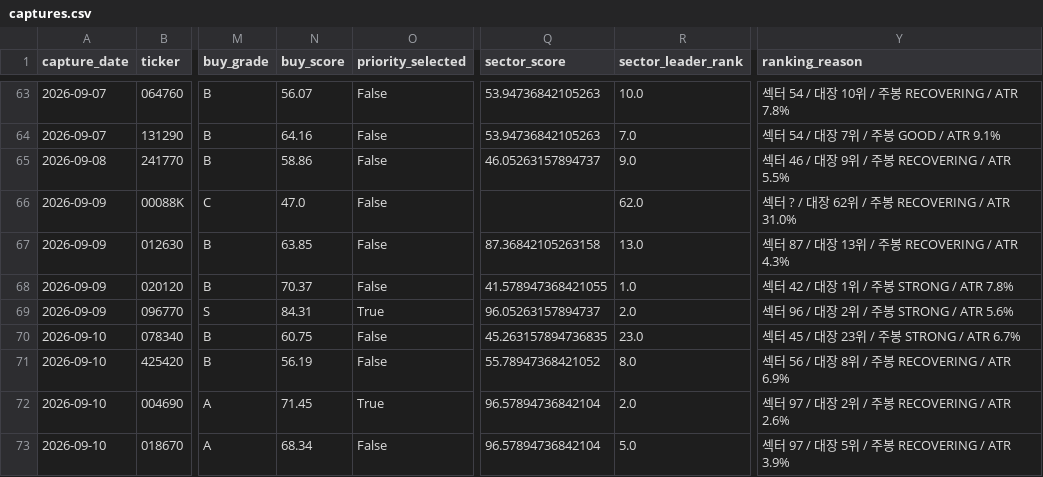
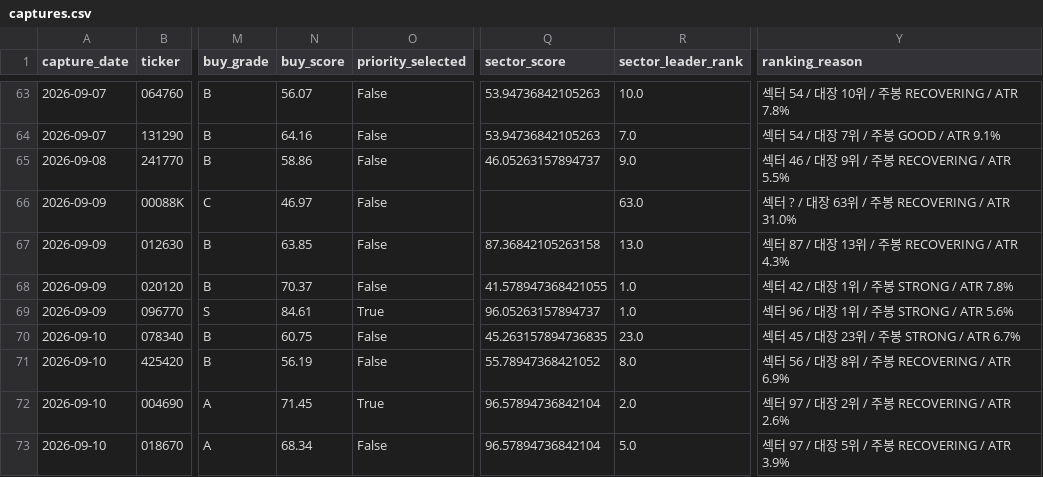
Before and after one commit to UDONGSALI/korea-stock-scanner, a CSV file: data/captures.csv, drawn as a sheet; only a part is shown, gaps mark what is left out; the diff covers the shown part only; the diff names each change by its address in the sheet, - before the commit and + after, or states it on an @@ line.

```diff
--- a/data/captures.csv
+++ b/data/captures.csv
-N66 (buy_score): 47.0
+N66 (buy_score): 46.97
-R66 (sector_leader_rank): 62.0
+R66 (sector_leader_rank): 63.0
-Y66 (ranking_reason): 섹터 ? / 대장 62위 / 주봉 RECOVERING / ATR 31.0%
+Y66 (ranking_reason): 섹터 ? / 대장 63위 / 주봉 RECOVERING / ATR 31.0%
-N69 (buy_score): 84.31
+N69 (buy_score): 84.61
-R69 (sector_leader_rank): 2.0
+R69 (sector_leader_rank): 1.0
-Y69 (ranking_reason): 섹터 96 / 대장 2위 / 주봉 STRONG / ATR 5.6%
+Y69 (ranking_reason): 섹터 96 / 대장 1위 / 주봉 STRONG / ATR 5.6%
```
Also changed, not shown: 2 added rows and 31 edited cells elsewhere in this file, data/buy_tracking.csv, data/early_tracking.csv, 17 other files.
